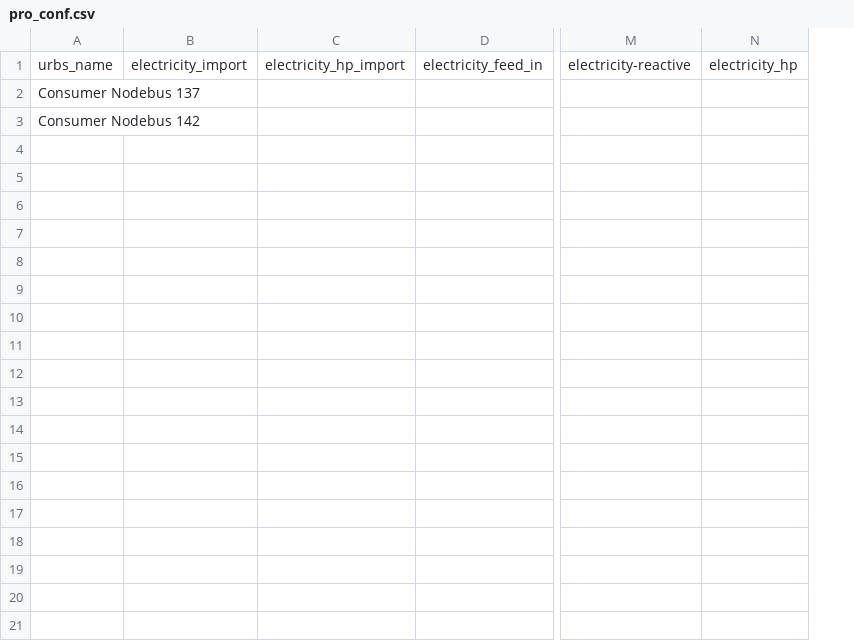
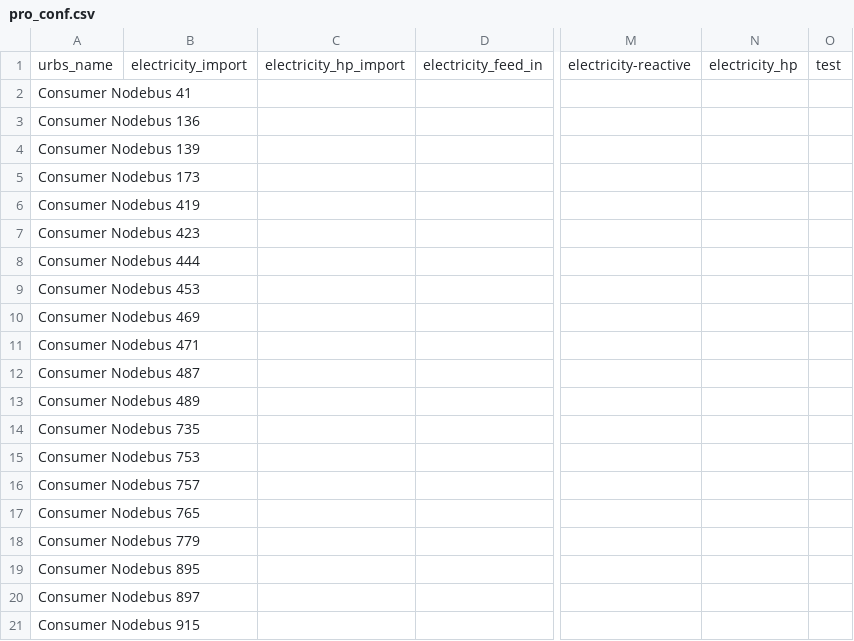
Before and after one commit to tum-ens/pylovopt, a CSV file: IDP_MapTool_Flask/pdp2urbs_dataset_temp/pro_conf.csv, drawn as a sheet; only a part is shown, gaps mark what is left out; removed rows and columns are numbered as before the commit, all else as after; rows hold the shown columns only; the diff names each change by its address in the sheet, - before the commit and + after, or states it on an @@ line.

```diff
--- a/IDP_MapTool_Flask/pdp2urbs_dataset_temp/pro_conf.csv
+++ b/IDP_MapTool_Flask/pdp2urbs_dataset_temp/pro_conf.csv
-column A, rows 1-3: urbs_name | Consumer Nodebus 137 | Consumer Nodebus 142
+column A, rows 1-3: urbs_name | Consumer Nodebus 41 | Consumer Nodebus 136
+column O, row 1: test
+row 4: Consumer Nodebus 139
+row 5: Consumer Nodebus 173
+row 6: Consumer Nodebus 419
+row 7: Consumer Nodebus 423
+row 8: Consumer Nodebus 444
+row 9: Consumer Nodebus 453
+row 10: Consumer Nodebus 469
+row 11: Consumer Nodebus 471
+row 12: Consumer Nodebus 487
+row 13: Consumer Nodebus 489
+row 14: Consumer Nodebus 735
+row 15: Consumer Nodebus 753
+row 16: Consumer Nodebus 757
+row 17: Consumer Nodebus 765
+row 18: Consumer Nodebus 779
+row 19: Consumer Nodebus 895
+row 20: Consumer Nodebus 897
+row 21: Consumer Nodebus 915
```
Also changed, not shown: IDP_MapTool_Flask/pdp2urbs_dataset_temp/building_data.csv, IDP_MapTool_Flask/pdp2urbs_dataset_temp/com_prop.csv, 9 other files.
